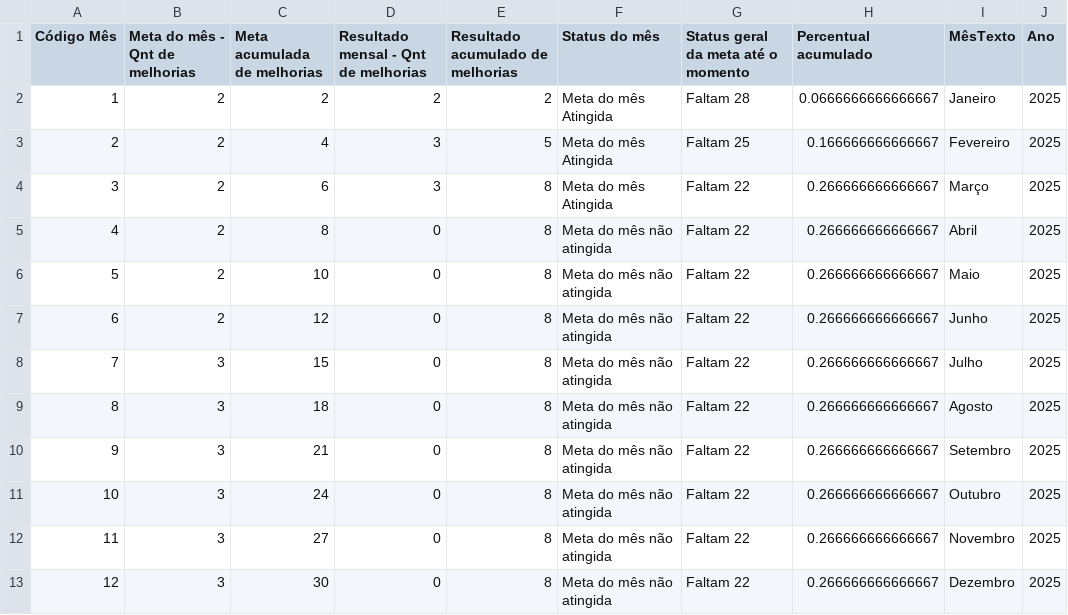
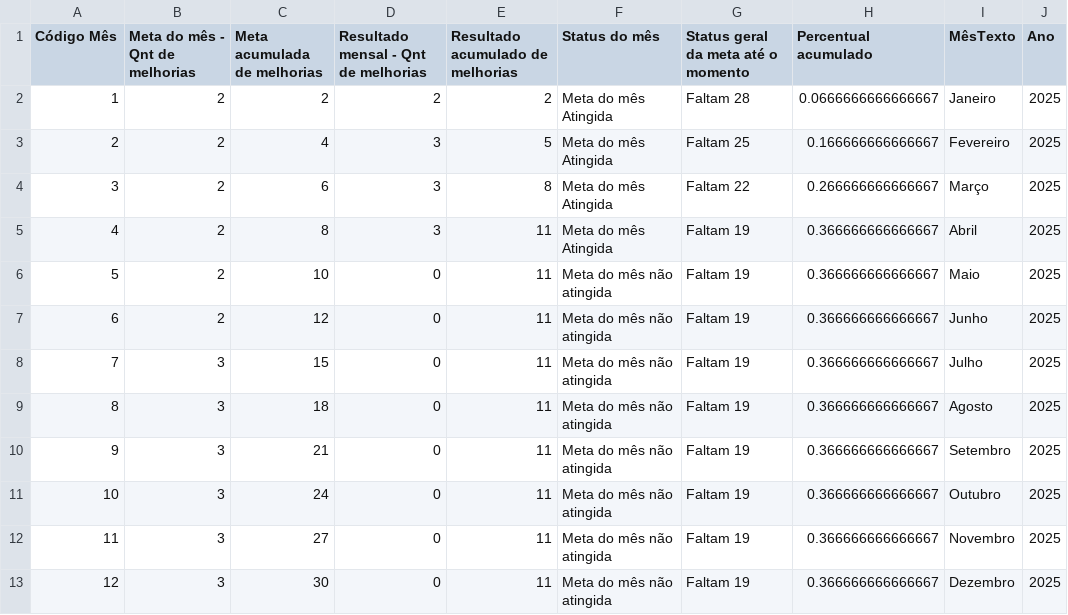
Before and after one commit to SGIBIZA/Painel-de-Metas-BIZA, a CSV file: Painel_PLR.csv, drawn as a sheet.

```diff
--- a/Painel_PLR.csv
+++ b/Painel_PLR.csv
@@ -4,10 +4,10 @@ Código Mês;Meta do mês - Qnt de melhorias;Meta acumulada de melhorias;Resulta
 3;2;6;3;8;Meta do mês Atingida;Faltam 22;0.266666666666667;Março;2025
-4;2;8;0;8;Meta do mês não atingida;Faltam 22;0.266666666666667;Abril;2025
-5;2;10;0;8;Meta do mês não atingida;Faltam 22;0.266666666666667;Maio;2025
-6;2;12;0;8;Meta do mês não atingida;Faltam 22;0.266666666666667;Junho;2025
-7;3;15;0;8;Meta do mês não atingida;Faltam 22;0.266666666666667;Julho;2025
-8;3;18;0;8;Meta do mês não atingida;Faltam 22;0.266666666666667;Agosto;2025
-9;3;21;0;8;Meta do mês não atingida;Faltam 22;0.266666666666667;Setembro;2025
-10;3;24;0;8;Meta do mês não atingida;Faltam 22;0.266666666666667;Outubro;2025
-11;3;27;0;8;Meta do mês não atingida;Faltam 22;0.266666666666667;Novembro;2025
-12;3;30;0;8;Meta do mês não atingida;Faltam 22;0.266666666666667;Dezembro;2025
+4;2;8;3;11;Meta do mês Atingida;Faltam 19;0.366666666666667;Abril;2025
+5;2;10;0;11;Meta do mês não atingida;Faltam 19;0.366666666666667;Maio;2025
+6;2;12;0;11;Meta do mês não atingida;Faltam 19;0.366666666666667;Junho;2025
+7;3;15;0;11;Meta do mês não atingida;Faltam 19;0.366666666666667;Julho;2025
+8;3;18;0;11;Meta do mês não atingida;Faltam 19;0.366666666666667;Agosto;2025
+9;3;21;0;11;Meta do mês não atingida;Faltam 19;0.366666666666667;Setembro;2025
+10;3;24;0;11;Meta do mês não atingida;Faltam 19;0.366666666666667;Outubro;2025
+11;3;27;0;11;Meta do mês não atingida;Faltam 19;0.366666666666667;Novembro;2025
+12;3;30;0;11;Meta do mês não atingida;Faltam 19;0.366666666666667;Dezembro;2025
```
Also changed, not shown: Painel_metas_BIZA.csv, base_n3.csv.
